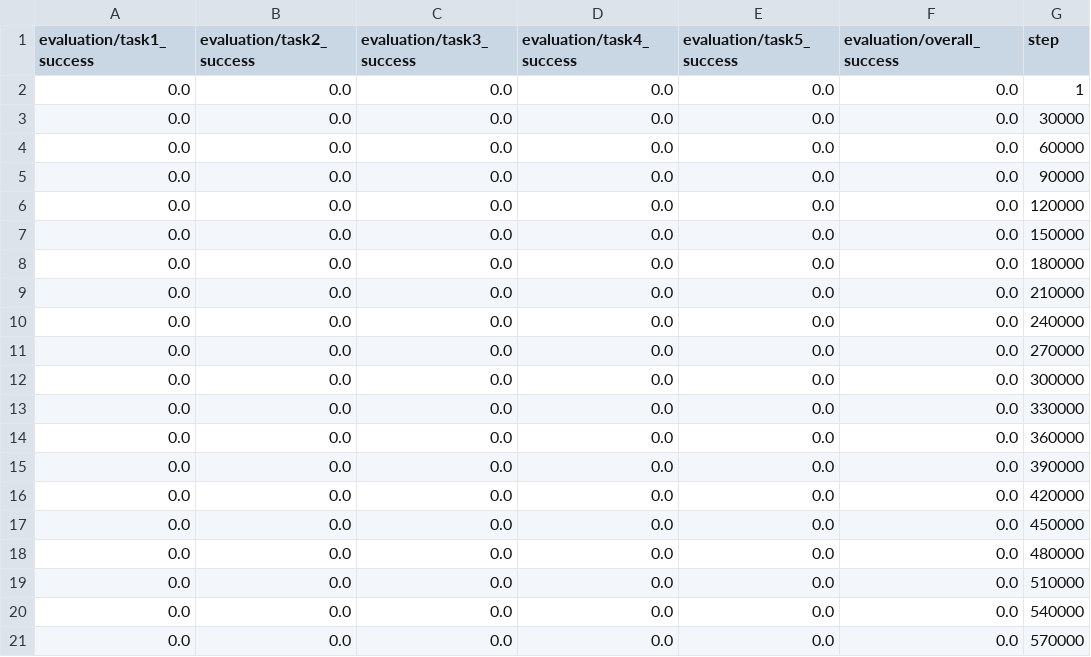
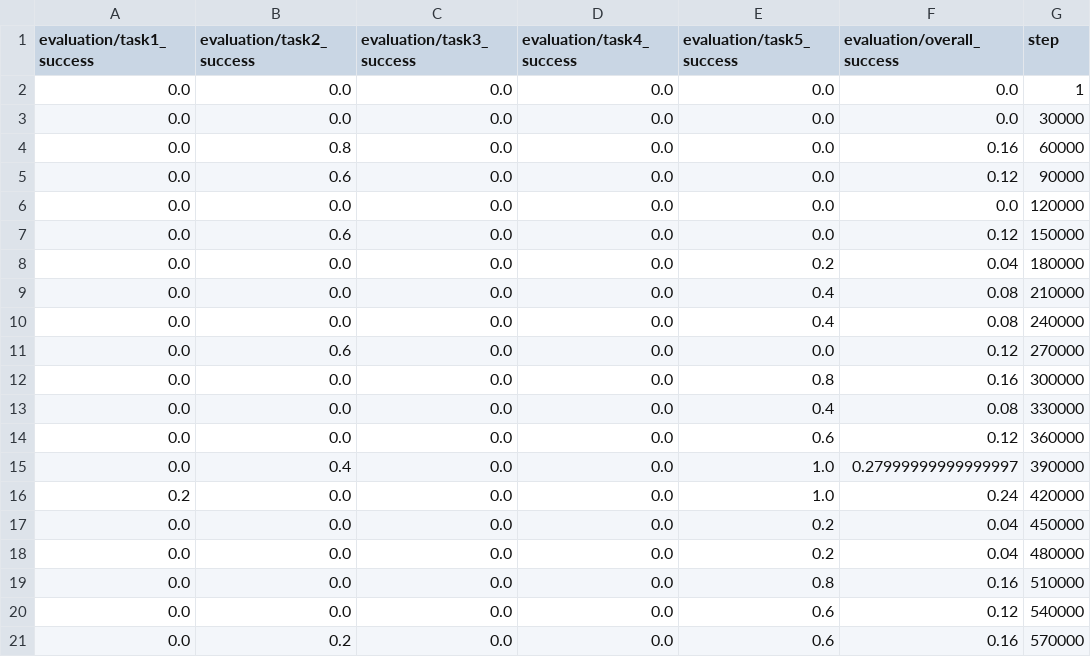
Before and after one commit to skylooop/ZeroShotRL, a CSV file: experiment_logs/eval.csv, drawn as a sheet; only a part is shown; the diff covers the shown part only.

```diff
--- a/experiment_logs/eval.csv
+++ b/experiment_logs/eval.csv
@@ -3,19 +3,19 @@ evaluation/task1_success,evaluation/task2_success,evaluation/task3_success,evalu
 0.0,0.0,0.0,0.0,0.0,0.0,30000
-0.0,0.0,0.0,0.0,0.0,0.0,60000
-0.0,0.0,0.0,0.0,0.0,0.0,90000
+0.0,0.8,0.0,0.0,0.0,0.16,60000
+0.0,0.6,0.0,0.0,0.0,0.12,90000
 0.0,0.0,0.0,0.0,0.0,0.0,120000
-0.0,0.0,0.0,0.0,0.0,0.0,150000
-0.0,0.0,0.0,0.0,0.0,0.0,180000
-0.0,0.0,0.0,0.0,0.0,0.0,210000
-0.0,0.0,0.0,0.0,0.0,0.0,240000
-0.0,0.0,0.0,0.0,0.0,0.0,270000
-0.0,0.0,0.0,0.0,0.0,0.0,300000
-0.0,0.0,0.0,0.0,0.0,0.0,330000
-0.0,0.0,0.0,0.0,0.0,0.0,360000
-0.0,0.0,0.0,0.0,0.0,0.0,390000
-0.0,0.0,0.0,0.0,0.0,0.0,420000
-0.0,0.0,0.0,0.0,0.0,0.0,450000
-0.0,0.0,0.0,0.0,0.0,0.0,480000
-0.0,0.0,0.0,0.0,0.0,0.0,510000
-0.0,0.0,0.0,0.0,0.0,0.0,540000
-0.0,0.0,0.0,0.0,0.0,0.0,570000
+0.0,0.6,0.0,0.0,0.0,0.12,150000
+0.0,0.0,0.0,0.0,0.2,0.04,180000
+0.0,0.0,0.0,0.0,0.4,0.08,210000
+0.0,0.0,0.0,0.0,0.4,0.08,240000
+0.0,0.6,0.0,0.0,0.0,0.12,270000
+0.0,0.0,0.0,0.0,0.8,0.16,300000
+0.0,0.0,0.0,0.0,0.4,0.08,330000
+0.0,0.0,0.0,0.0,0.6,0.12,360000
+0.0,0.4,0.0,0.0,1.0,0.27999999999999997,390000
+0.2,0.0,0.0,0.0,1.0,0.24,420000
+0.0,0.0,0.0,0.0,0.2,0.04,450000
+0.0,0.0,0.0,0.0,0.2,0.04,480000
+0.0,0.0,0.0,0.0,0.8,0.16,510000
+0.0,0.0,0.0,0.0,0.6,0.12,540000
+0.0,0.2,0.0,0.0,0.6,0.16,570000
```
Also changed, not shown: 10 added rows and 11 edited cells elsewhere in this file, 8 other files.
